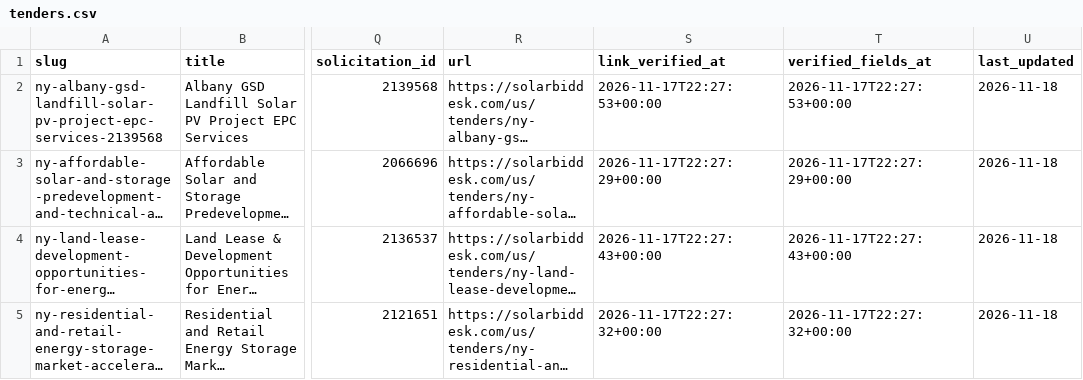
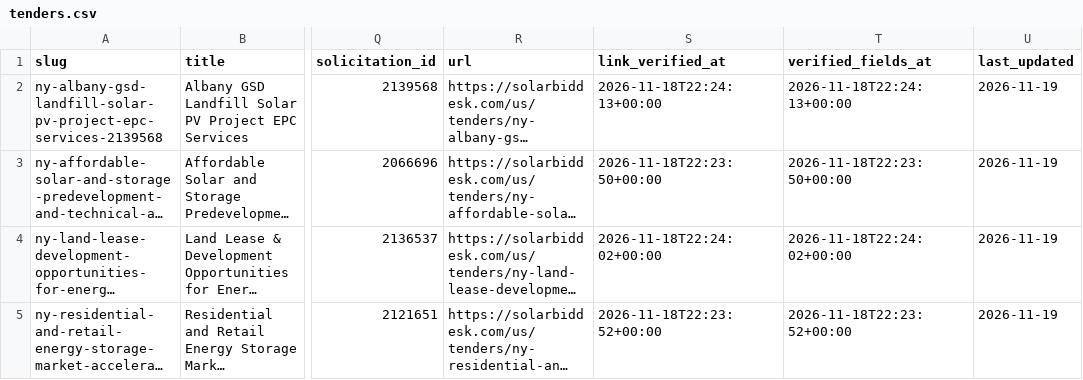
Before and after one commit to boryanmarkulis/solarbiddesk, a CSV file: us/data/tenders.csv, drawn as a sheet; only a part is shown, gaps mark what is left out; long unchanged cells end in …; the diff names each change by its address in the sheet, - before the commit and + after, or states it on an @@ line.

```diff
--- a/us/data/tenders.csv
+++ b/us/data/tenders.csv
-S2 (link_verified_at): 2026-11-17T22:27:53+00:00
+S2 (link_verified_at): 2026-11-18T22:24:13+00:00
-T2 (verified_fields_at): 2026-11-17T22:27:53+00:00
+T2 (verified_fields_at): 2026-11-18T22:24:13+00:00
-U2:U5 (last_updated): 2026-11-18
+U2:U5 (last_updated): 2026-11-19
-S3 (link_verified_at): 2026-11-17T22:27:29+00:00
+S3 (link_verified_at): 2026-11-18T22:23:50+00:00
-T3 (verified_fields_at): 2026-11-17T22:27:29+00:00
+T3 (verified_fields_at): 2026-11-18T22:23:50+00:00
-S4 (link_verified_at): 2026-11-17T22:27:43+00:00
+S4 (link_verified_at): 2026-11-18T22:24:02+00:00
-T4 (verified_fields_at): 2026-11-17T22:27:43+00:00
+T4 (verified_fields_at): 2026-11-18T22:24:02+00:00
-S5 (link_verified_at): 2026-11-17T22:27:32+00:00
+S5 (link_verified_at): 2026-11-18T22:23:52+00:00
-T5 (verified_fields_at): 2026-11-17T22:27:32+00:00
+T5 (verified_fields_at): 2026-11-18T22:23:52+00:00
```
Also changed, not shown: 26 other files.
